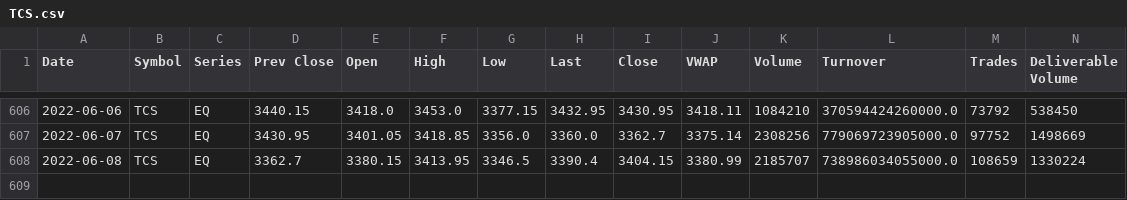
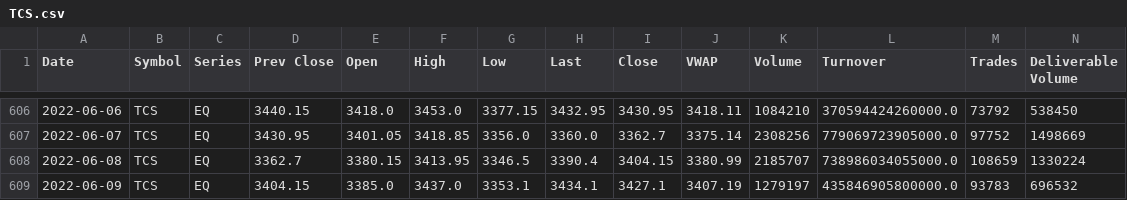
Before and after one commit to joicejohn005/TraderTrot, a CSV file: TraderTrot/stockdata/TCS.csv, drawn as a sheet; only a part is shown, gaps mark what is left out; rows hold the shown columns only; the diff names each change by its address in the sheet, - before the commit and + after, or states it on an @@ line.

```diff
--- a/TraderTrot/stockdata/TCS.csv
+++ b/TraderTrot/stockdata/TCS.csv
+row 609: 2022-06-09 | TCS | EQ | 3404.15 | 3385.0 | 3437.0 | 3353.1 | 3434.1 | 3427.1 | 3407.19 | 1279197 | 435846905800000.0 | 93783 | 696532
```
Also changed, not shown: TraderTrot/stockdata/MINDTREE.csv, TraderTrot/stockdata/WIPRO.csv, 14 other files.
